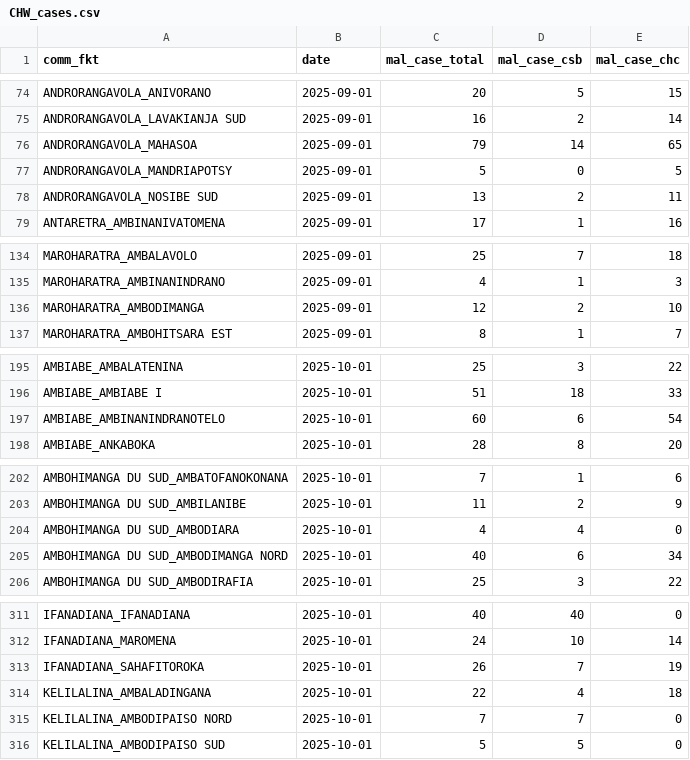
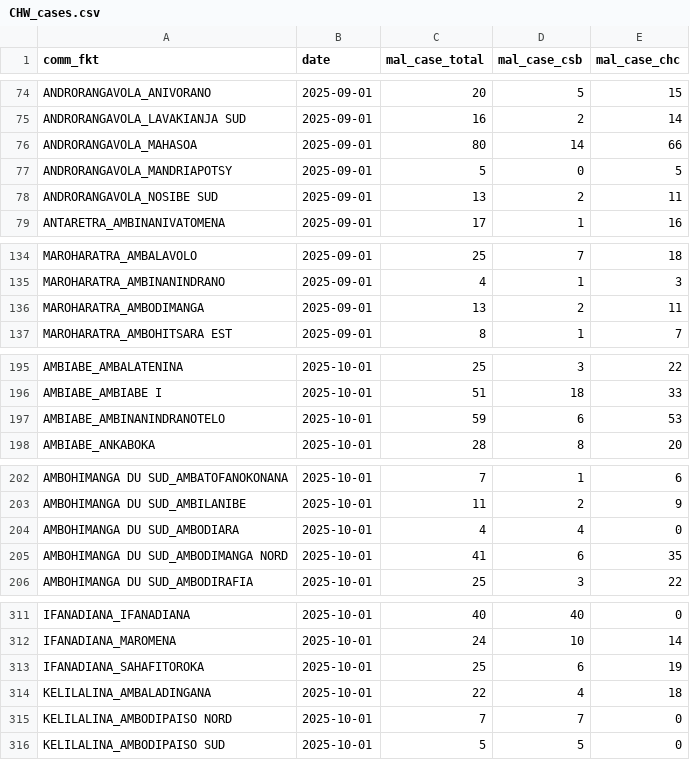
Before and after one commit to Pivot-Madagascar/SMALLER-shiny, a CSV file: data/dynamic/CHW_cases.csv, drawn as a sheet; only a part is shown, gaps mark what is left out; the diff covers the shown part only.

```diff
--- a/data/dynamic/CHW_cases.csv
+++ b/data/dynamic/CHW_cases.csv
@@ -75,3 +75,3 @@
 "ANDRORANGAVOLA_LAVAKIANJA SUD",2025-09-01,16,2,14
-"ANDRORANGAVOLA_MAHASOA",2025-09-01,79,14,65
+"ANDRORANGAVOLA_MAHASOA",2025-09-01,80,14,66
 "ANDRORANGAVOLA_MANDRIAPOTSY",2025-09-01,5,0,5
@@ -135,3 +135,3 @@
 "MAROHARATRA_AMBINANINDRANO",2025-09-01,4,1,3
-"MAROHARATRA_AMBODIMANGA",2025-09-01,12,2,10
+"MAROHARATRA_AMBODIMANGA",2025-09-01,13,2,11
 "MAROHARATRA_AMBOHITSARA EST",2025-09-01,8,1,7
@@ -196,3 +196,3 @@
 "AMBIABE_AMBIABE I",2025-10-01,51,18,33
-"AMBIABE_AMBINANINDRANOTELO",2025-10-01,60,6,54
+"AMBIABE_AMBINANINDRANOTELO",2025-10-01,59,6,53
 "AMBIABE_ANKABOKA",2025-10-01,28,8,20
@@ -204,3 +204,3 @@
 "AMBOHIMANGA DU SUD_AMBODIARA",2025-10-01,4,4,0
-"AMBOHIMANGA DU SUD_AMBODIMANGA NORD",2025-10-01,40,6,34
+"AMBOHIMANGA DU SUD_AMBODIMANGA NORD",2025-10-01,41,6,35
 "AMBOHIMANGA DU SUD_AMBODIRAFIA",2025-10-01,25,3,22
@@ -312,3 +312,3 @@
 "IFANADIANA_MAROMENA",2025-10-01,24,10,14
-"IFANADIANA_SAHAFITOROKA",2025-10-01,26,7,19
+"IFANADIANA_SAHAFITOROKA",2025-10-01,25,6,19
 "KELILALINA_AMBALADINGANA",2025-10-01,22,4,18
```
Also changed, not shown: 38 edited cells elsewhere in this file, data/dynamic/inc-commune.csv, data/dynamic/inc-district.csv, 12 other files.
